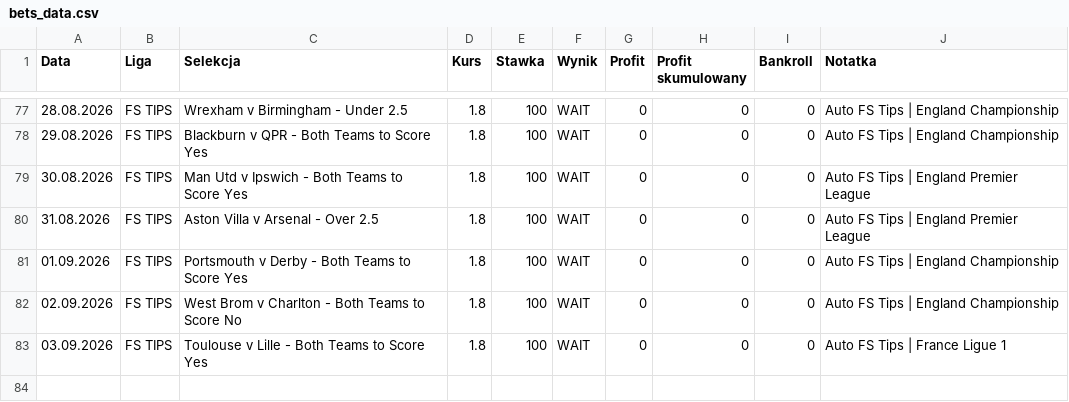
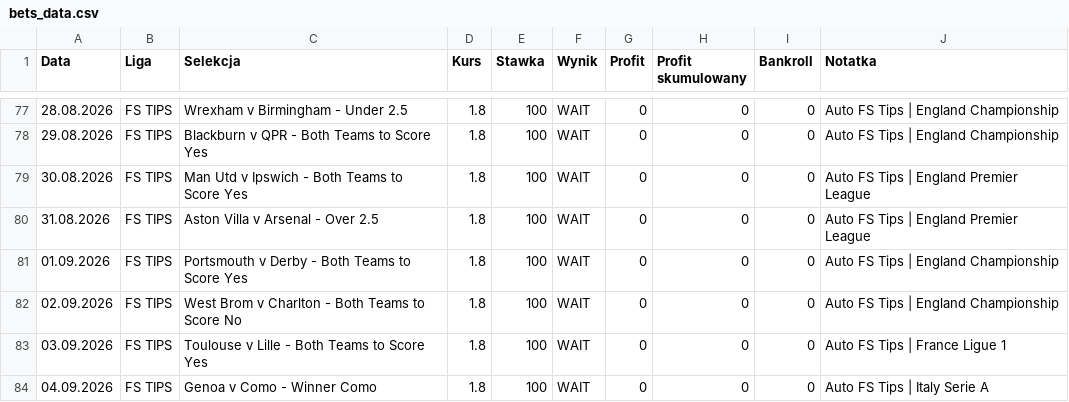
Before and after one commit to Octagon93/Bet_Tracker, a CSV file: bets_data.csv, drawn as a sheet; only a part is shown, gaps mark what is left out.

```diff
--- a/bets_data.csv
+++ b/bets_data.csv
@@ -83 +83,2 @@ Data,Liga,Selekcja,Kurs,Stawka,Wynik,Profit,Profit skumulowany,Bankroll,Notatka
 03.09.2026,FS TIPS,Toulouse v Lille - Both Teams to Score Yes,1.8,100,WAIT,0,0,0,Auto FS Tips | France Ligue 1
+04.09.2026,FS TIPS,Genoa v Como - Winner Como,1.8,100,WAIT,0,0,0,Auto FS Tips | Italy Serie A
```
